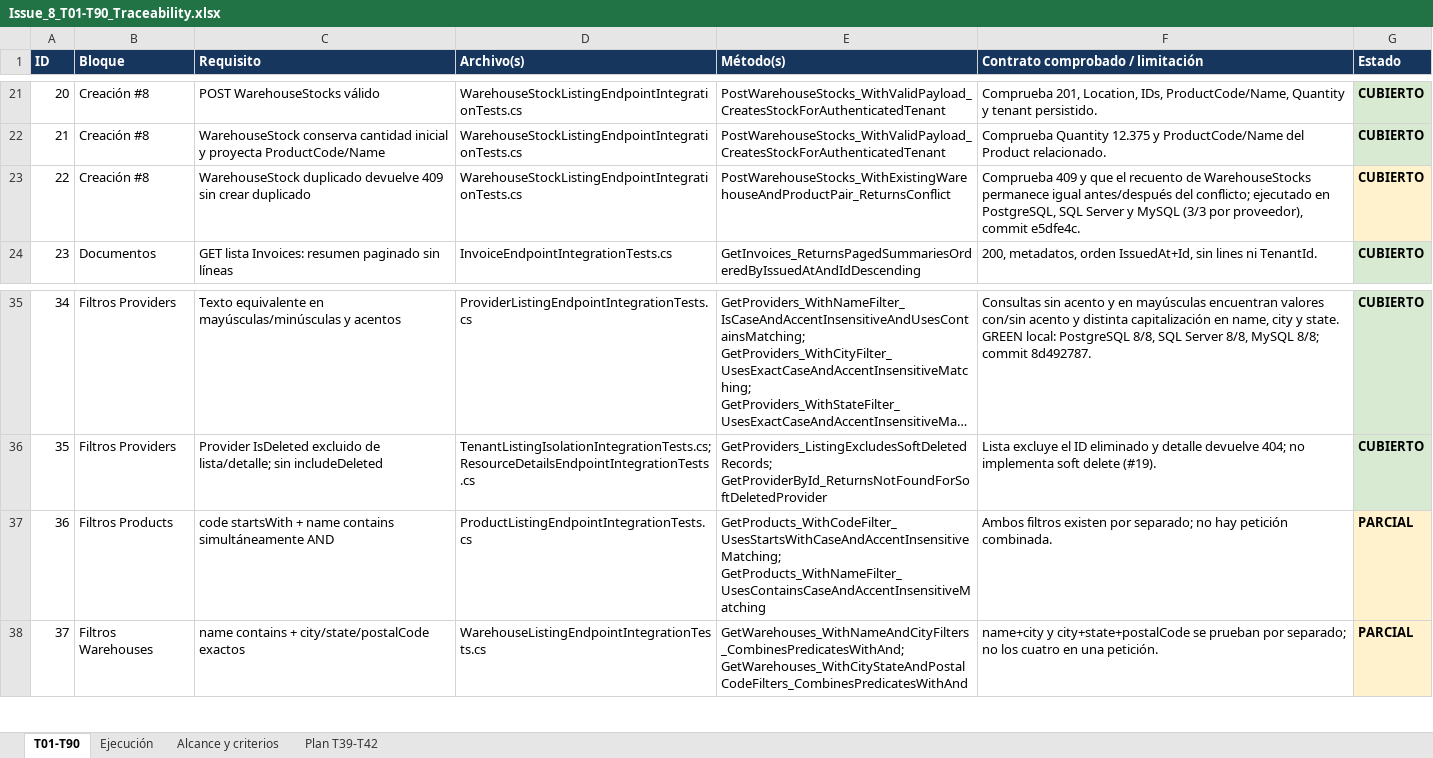
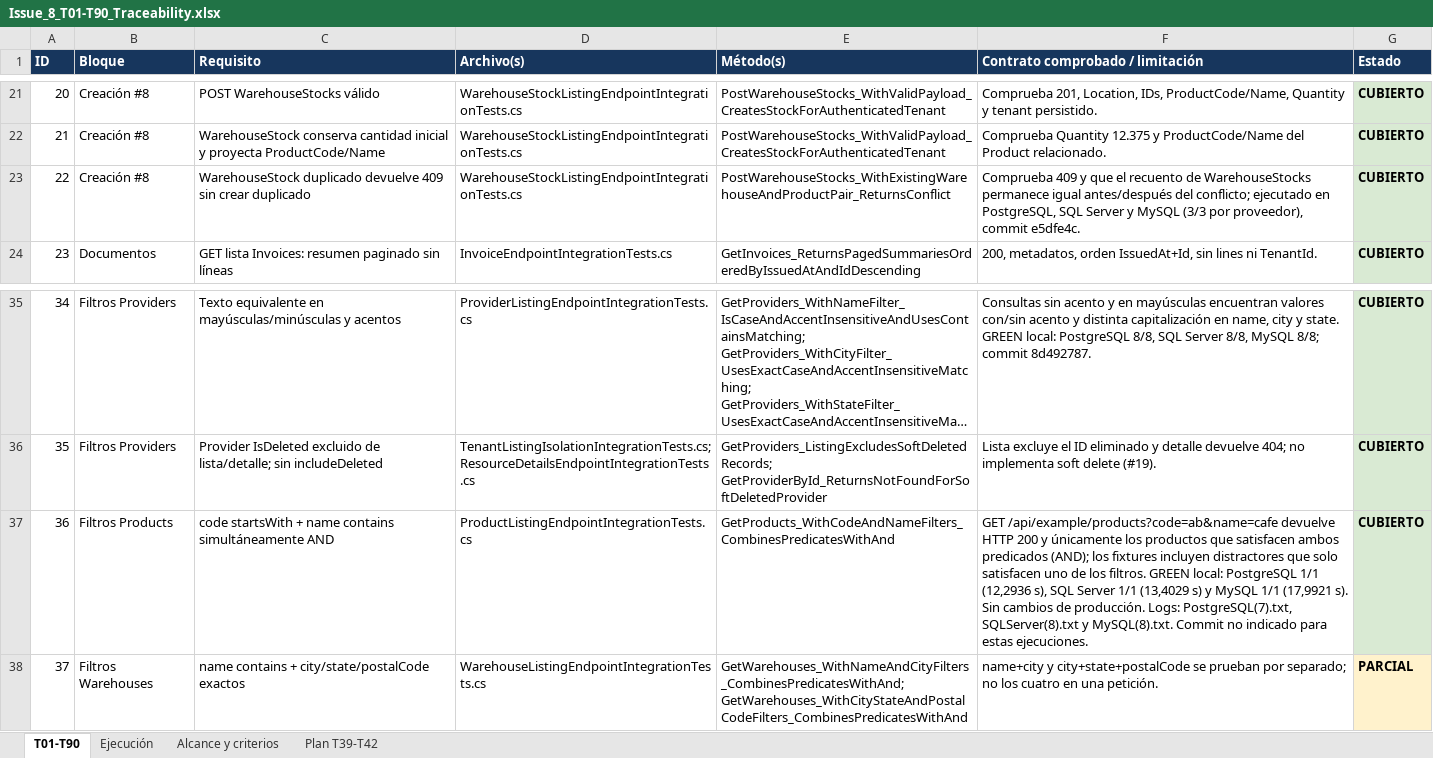
Before and after one commit to Kukulcan-Software-Designer/KUKULCAN.SharedKernel.Example, an Excel workbook: Documentation/Functional/Issue_8_T01-T90_Traceability.xlsx, sheet T01-T90, drawn as a sheet; only a part is shown, gaps mark what is left out; long unchanged cells end in …; values as stored, in another font and other column widths than the file's, no borders; table styles not drawn; the diff names each change by its address in the sheet, - before the commit and + after, or states it on an @@ line.

```diff
--- a/Documentation/Functional/Issue_8_T01-T90_Traceability.xlsx (sheet T01-T90)
+++ b/Documentation/Functional/Issue_8_T01-T90_Traceability.xlsx (sheet T01-T90)
-G23 fill: #FFF2CC
+G23 fill: #D9EAD3
-E37 (Método(s)): GetProducts_WithCodeFilter_UsesStartsWithCaseAndAccentInsensitiveMatching; GetProducts_WithNameFilter_UsesContainsCaseAndAccentInsensitiveMatching
+E37 (Método(s)): GetProducts_WithCodeAndNameFilters_CombinesPredicatesWithAnd
-F37 (Contrato comprobado / limitación): Ambos filtros existen por separado; no hay petición combinada.
+F37 (Contrato comprobado / limitación): GET /api/example/products?code=ab&name=cafe devuelve HTTP 200 y únicamente los productos que satisfacen ambos predicados (AND); los fixtures incluyen distractores que solo satisfacen uno de los filtros. GREEN local: PostgreSQL 1/1 (12,2936 s), SQL Server 1/1 (13,4029 s) y MySQL 1/1 (17,9921 s). Sin cambios de producción. Logs: PostgreSQL(7).txt, SQLServer(8).txt y MySQL(8).txt. Commit no indicado para estas ejecuciones.
-G37 (Estado): PARCIAL
+G37 (Estado): CUBIERTO
-G37 fill: #FFF2CC
+G37 fill: #D9EAD3
```
Also changed, not shown: sheet Ejecución, sheet Alcance y criterios.
